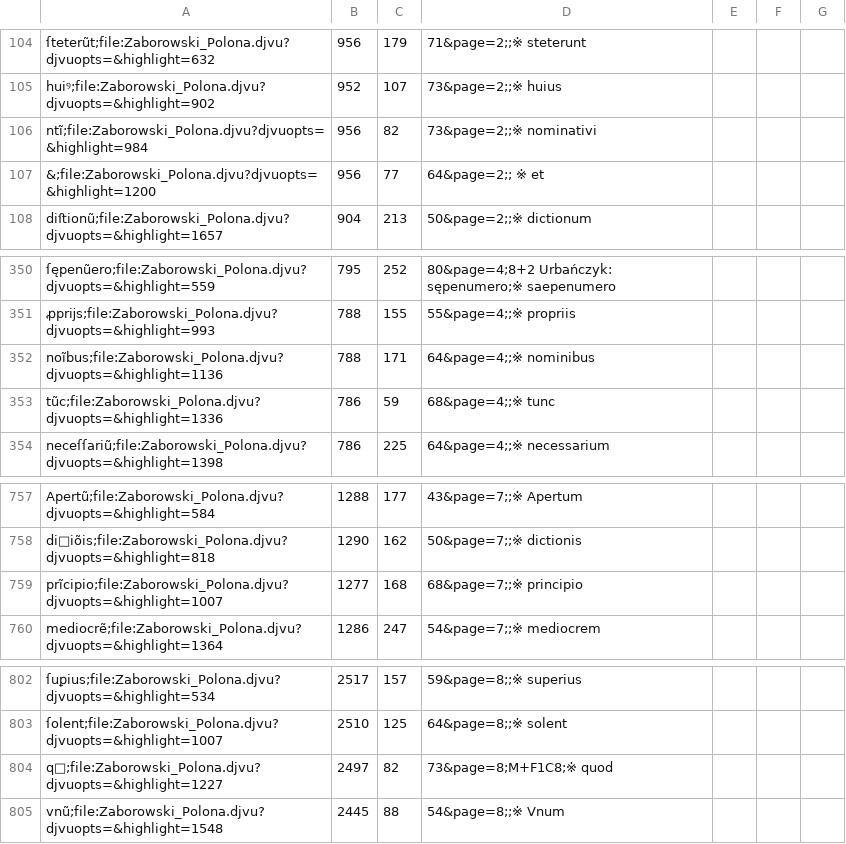
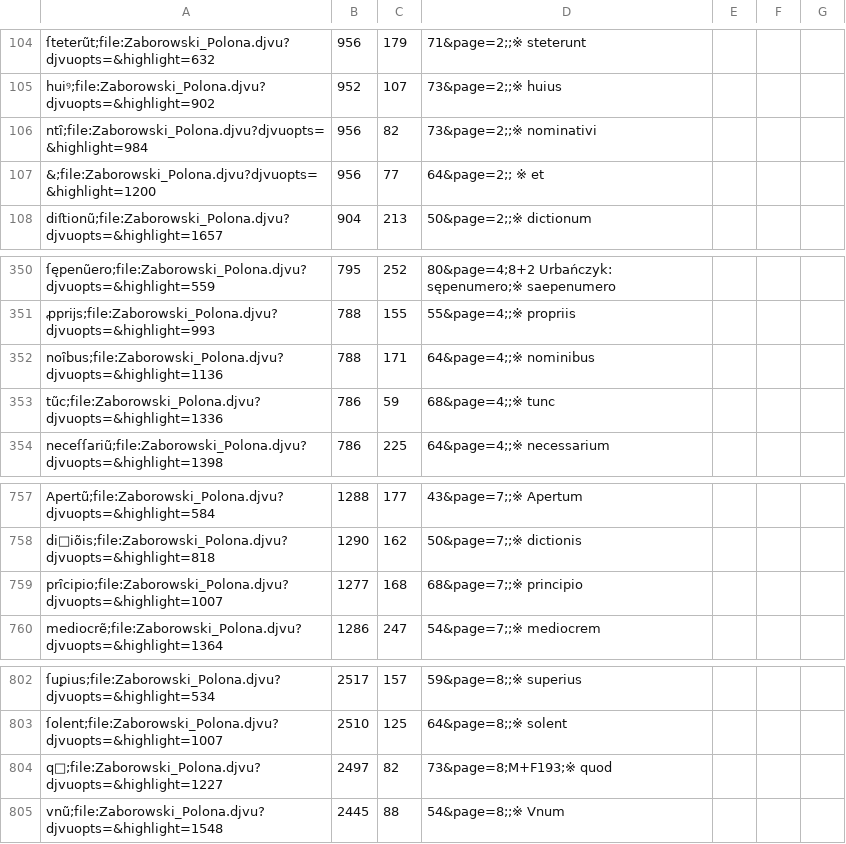
Before and after one commit to jsbien/Zaborowski-index4djview, a CSV file: ZaborowskiB.csv, drawn as a sheet; only a part is shown, gaps mark what is left out; the diff names each change by its address in the sheet, - before the commit and + after, or states it on an @@ line.

Commit message:
i tilde -> inverted breve

```diff
--- a/ZaborowskiB.csv
+++ b/ZaborowskiB.csv
-A106: ntĩ;file:Zaborowski_Polona.djvu?djvuopts=&highlight=984
+A106: ntȋ;file:Zaborowski_Polona.djvu?djvuopts=&highlight=984
-A352: noĩbus;file:Zaborowski_Polona.djvu?djvuopts=&highlight=1136
+A352: noȋbus;file:Zaborowski_Polona.djvu?djvuopts=&highlight=1136
-A759: prĩcipio;file:Zaborowski_Polona.djvu?djvuopts=&highlight=1007
+A759: prȋcipio;file:Zaborowski_Polona.djvu?djvuopts=&highlight=1007
-D804: 73&page=8;M+F1C8;※ quod
+D804: 73&page=8;M+F193;※ quod
```
